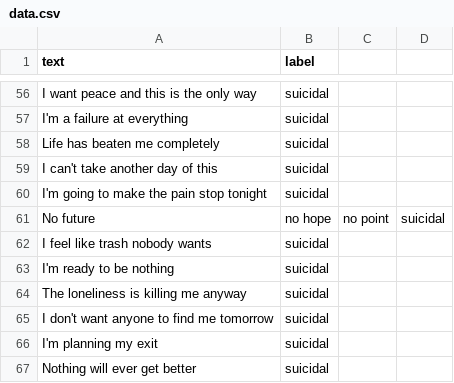
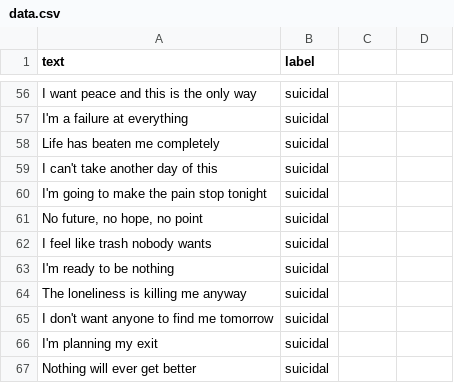
Before and after one commit to RajSingh-ops/help_prediction, a CSV file: data.csv, drawn as a sheet; only a part is shown, gaps mark what is left out; removed rows and columns are numbered as before the commit, all else as after; the diff names each change by its address in the sheet, - before the commit and + after, or states it on an @@ line.

```diff
--- a/data.csv
+++ b/data.csv
-row 61: No future | no hope | no point | suicidal
+row 61: No future, no hope, no point | suicidal
```
Also changed, not shown: 2 other files.
